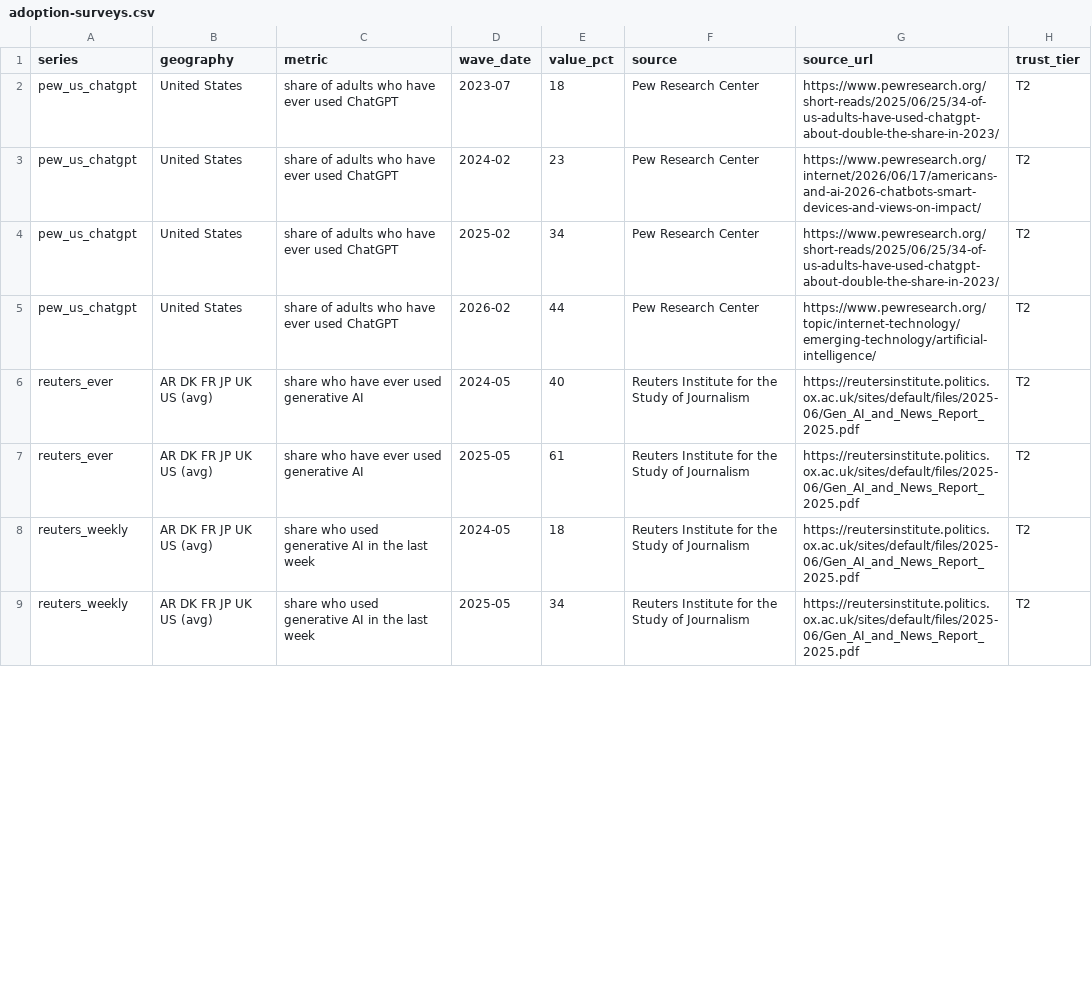
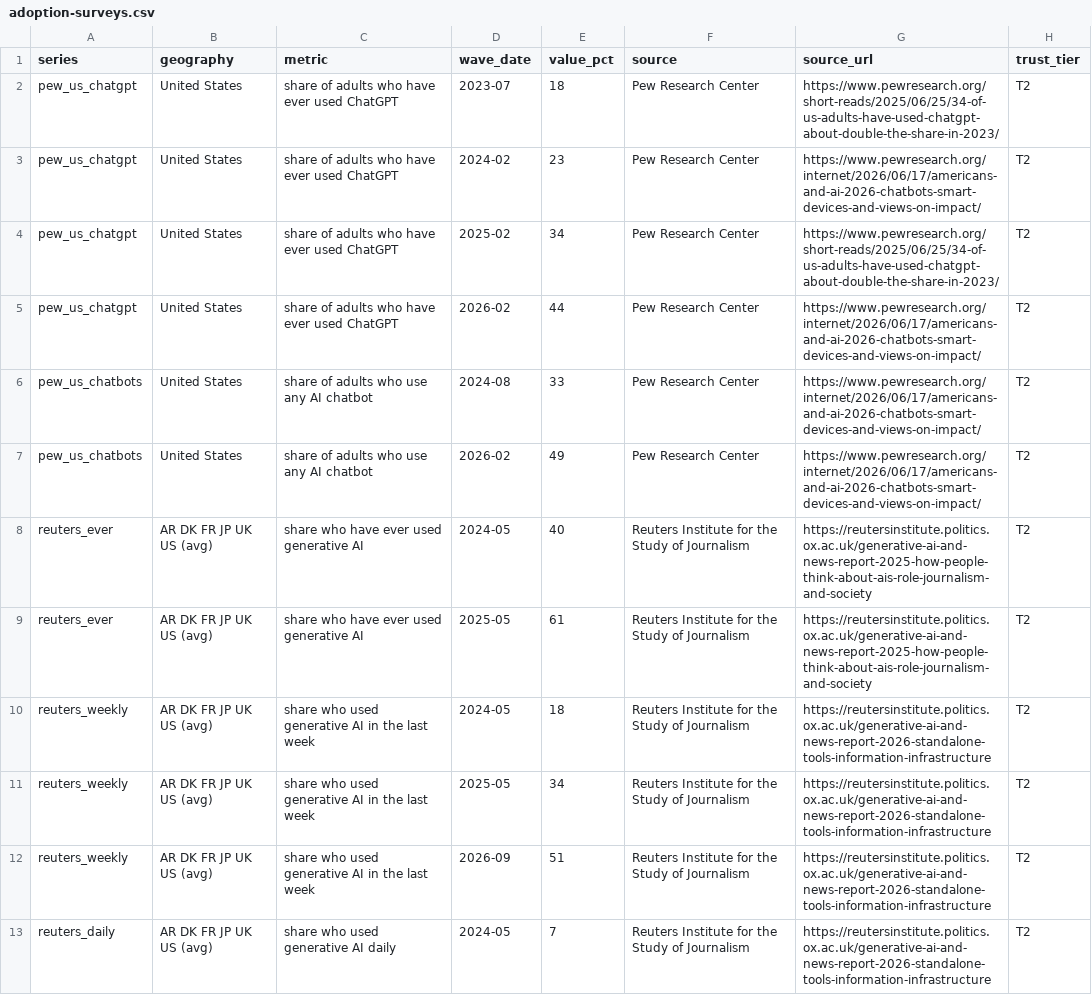
Before and after one commit to ukaoma/cos-starter, a CSV file: ai-adoption/data/adoption-surveys.csv, drawn as a sheet; only a part is shown; the diff covers the shown part only.

```diff
--- a/ai-adoption/data/adoption-surveys.csv
+++ b/ai-adoption/data/adoption-surveys.csv
@@ -4,6 +4,10 @@ pew_us_chatgpt,United States,share of adults who have ever used ChatGPT,2024-02,
 pew_us_chatgpt,United States,share of adults who have ever used ChatGPT,2025-02,34,Pew Research Center,https://www.pewresearch.org/short-reads/2025/06/25/34-of-us-adults-have-used-chatgpt-about-double-the-share-in-2023/,T2
-pew_us_chatgpt,United States,share of adults who have ever used ChatGPT,2026-02,44,Pew Research Center,https://www.pewresearch.org/topic/internet-technology/emerging-technology/artificial-intelligence/,T2
-reuters_ever,AR DK FR JP UK US (avg),share who have ever used generative AI,2024-05,40,Reuters Institute for the Study of Journalism,https://reutersinstitute.politics.ox.ac.uk/sites/default/files/2025-06/Gen_AI_and_News_Report_2025.pdf,T2
-reuters_ever,AR DK FR JP UK US (avg),share who have ever used generative AI,2025-05,61,Reuters Institute for the Study of Journalism,https://reutersinstitute.politics.ox.ac.uk/sites/default/files/2025-06/Gen_AI_and_News_Report_2025.pdf,T2
-reuters_weekly,AR DK FR JP UK US (avg),share who used generative AI in the last week,2024-05,18,Reuters Institute for the Study of Journalism,https://reutersinstitute.politics.ox.ac.uk/sites/default/files/2025-06/Gen_AI_and_News_Report_2025.pdf,T2
-reuters_weekly,AR DK FR JP UK US (avg),share who used generative AI in the last week,2025-05,34,Reuters Institute for the Study of Journalism,https://reutersinstitute.politics.ox.ac.uk/sites/default/files/2025-06/Gen_AI_and_News_Report_2025.pdf,T2
+pew_us_chatgpt,United States,share of adults who have ever used ChatGPT,2026-02,44,Pew Research Center,https://www.pewresearch.org/internet/2026/06/17/americans-and-ai-2026-chatbots-smart-devices-and-views-on-impact/,T2
+pew_us_chatbots,United States,share of adults who use any AI chatbot,2024-08,33,Pew Research Center,https://www.pewresearch.org/internet/2026/06/17/americans-and-ai-2026-chatbots-smart-devices-and-views-on-impact/,T2
+pew_us_chatbots,United States,share of adults who use any AI chatbot,2026-02,49,Pew Research Center,https://www.pewresearch.org/internet/2026/06/17/americans-and-ai-2026-chatbots-smart-devices-and-views-on-impact/,T2
+reuters_ever,AR DK FR JP UK US (avg),share who have ever used generative AI,2024-05,40,Reuters Institute for the Study of Journalism,https://reutersinstitute.politics.ox.ac.uk/generative-ai-and-news-report-2025-how-people-think-about-ais-role-journalism-and-society,T2
+reuters_ever,AR DK FR JP UK US (avg),share who have ever used generative AI,2025-05,61,Reuters Institute for the Study of Journalism,https://reutersinstitute.politics.ox.ac.uk/generative-ai-and-news-report-2025-how-people-think-about-ais-role-journalism-and-society,T2
+reuters_weekly,AR DK FR JP UK US (avg),share who used generative AI in the last week,2024-05,18,Reuters Institute for the Study of Journalism,https://reutersinstitute.politics.ox.ac.uk/generative-ai-and-news-report-2026-standalone-tools-information-infrastructure,T2
+reuters_weekly,AR DK FR JP UK US (avg),share who used generative AI in the last week,2025-05,34,Reuters Institute for the Study of Journalism,https://reutersinstitute.politics.ox.ac.uk/generative-ai-and-news-report-2026-standalone-tools-information-infrastructure,T2
+reuters_weekly,AR DK FR JP UK US (avg),share who used generative AI in the last week,2026-09,51,Reuters Institute for the Study of Journalism,https://reutersinstitute.politics.ox.ac.uk/generative-ai-and-news-report-2026-standalone-tools-information-infrastructure,T2
+reuters_daily,AR DK FR JP UK US (avg),share who used generative AI daily,2024-05,7,Reuters Institute for the Study of Journalism,https://reutersinstitute.politics.ox.ac.uk/generative-ai-and-news-report-2026-standalone-tools-information-infrastructure,T2
```
Also changed, not shown: 5 added rows and 10 edited cells elsewhere in this file, ai-adoption/data/provider-milestones.csv, 2 other files.
